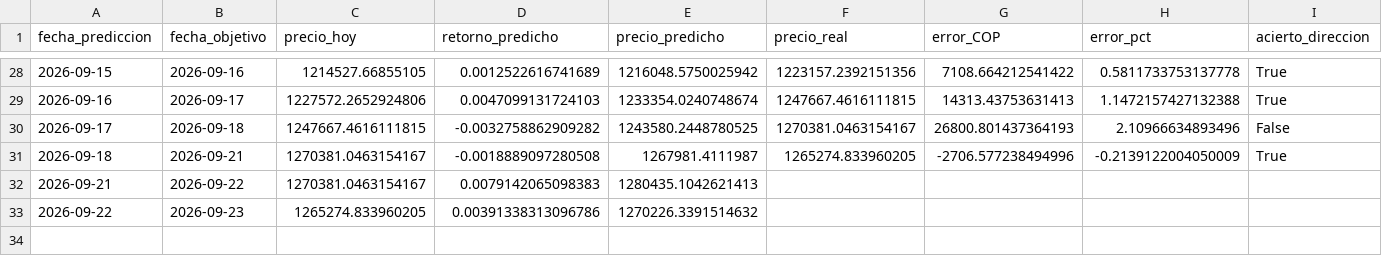
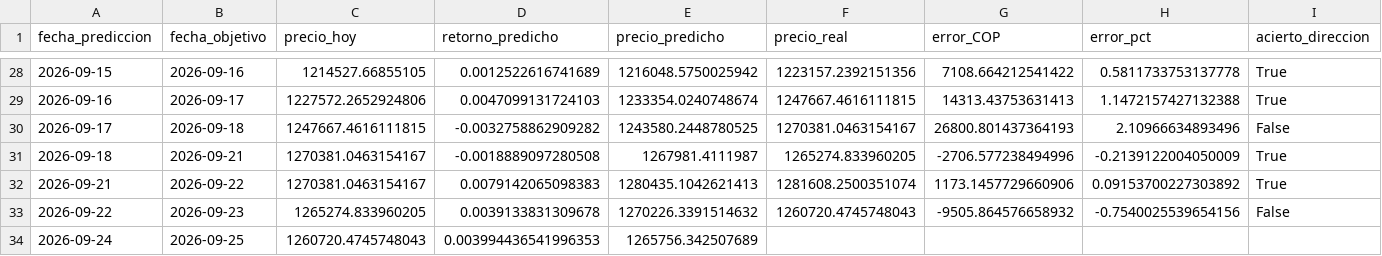
Before and after one commit to michaelsteven1299/proyecto_michael-, a CSV file: dashboard_data/prediccion.csv, drawn as a sheet; only a part is shown, gaps mark what is left out.

```diff
--- a/dashboard_data/prediccion.csv
+++ b/dashboard_data/prediccion.csv
@@ -31,3 +31,4 @@ fecha_prediccion,fecha_objetivo,precio_hoy,retorno_predicho,precio_predicho,prec
 2026-09-18,2026-09-21,1270381.0463154167,-0.0018889097280508,1267981.4111987,1265274.833960205,-2706.577238494996,-0.2139122004050009,True
-2026-09-21,2026-09-22,1270381.0463154167,0.0079142065098383,1280435.1042621413,,,,
-2026-09-22,2026-09-23,1265274.833960205,0.00391338313096786,1270226.3391514632,,,,
+2026-09-21,2026-09-22,1270381.0463154167,0.0079142065098383,1280435.1042621413,1281608.2500351074,1173.1457729660906,0.09153700227303892,True
+2026-09-22,2026-09-23,1265274.833960205,0.0039133831309678,1270226.3391514632,1260720.4745748043,-9505.864576658932,-0.7540025539654156,False
+2026-09-24,2026-09-25,1260720.4745748043,0.003994436541996353,1265756.342507689,,,,
```
Also changed, not shown: dashboard_data/historico.csv, dashboard_data/metricas_modelos.csv, 6 other files.
